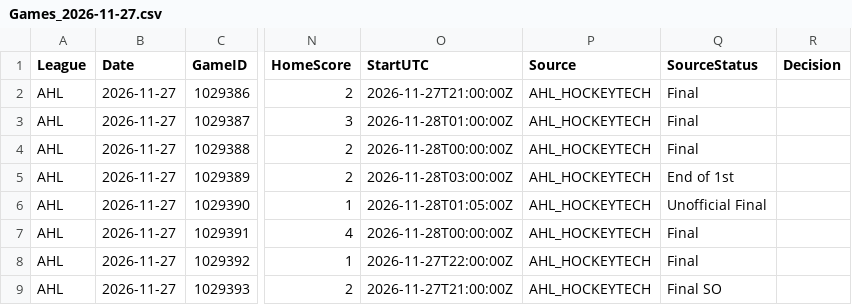
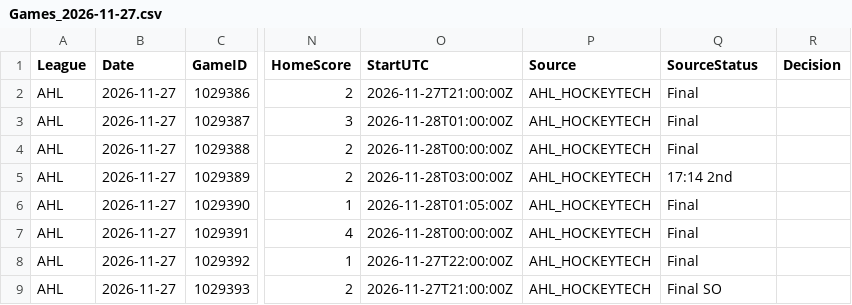
Before and after one commit to skaterbosse/hockey, a CSV file: statsByDate/data/games/Games_2026-11-27.csv, drawn as a sheet; only a part is shown, gaps mark what is left out; the diff names each change by its address in the sheet, - before the commit and + after, or states it on an @@ line.

```diff
--- a/statsByDate/data/games/Games_2026-11-27.csv
+++ b/statsByDate/data/games/Games_2026-11-27.csv
-Q5 (SourceStatus): End of 1st
+Q5 (SourceStatus): 17:14 2nd
-Q6 (SourceStatus): Unofficial Final
+Q6 (SourceStatus): Final
```
Also changed, not shown: statsByDate/data/playerstats/Goals_2026-11-27.csv, statsByDate/data/playerstats/PlayerStats_2026-11-27.csv, 8 other files.
